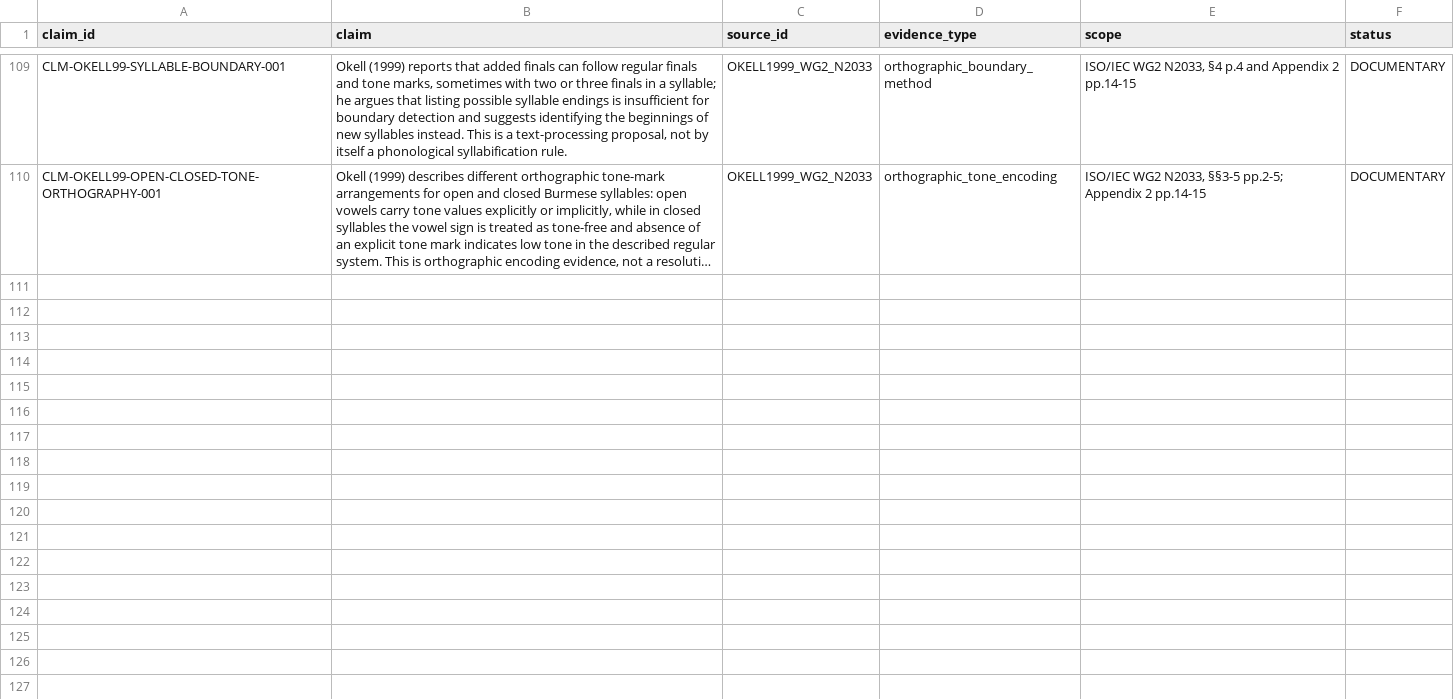
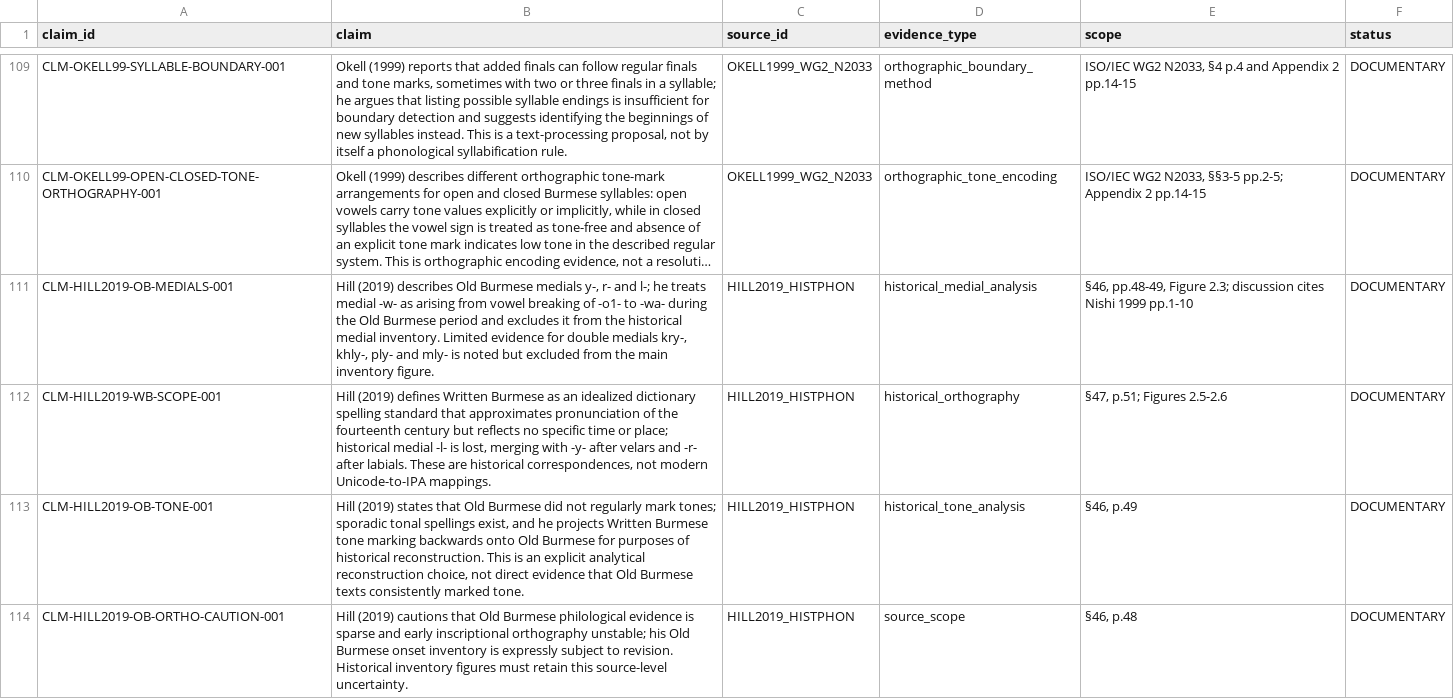
Before and after one commit to ClippyFirst/Burmese-Ukrainian-Phonetic-System-, a CSV file: data/burmese/source_claims.csv, drawn as a sheet; only a part is shown, gaps mark what is left out; long unchanged cells end in …; the diff names each change by its address in the sheet, - before the commit and + after, or states it on an @@ line.

Commit message:
research: add Hill 2019 historical Burmese claims

```diff
--- a/data/burmese/source_claims.csv
+++ b/data/burmese/source_claims.csv
+row 111: CLM-HILL2019-OB-MEDIALS-001 | Hill (2019) describes Old Burmese medials y-, r- and l-; he treats medial -w- as arising from vowel breaking of -o1- to -wa- during the Old Burmese period and excludes it from the historical medial inventory. Limited evidence for double medials kry-, khly-, ply- and mly- is noted but excluded from the main inventory figure. | HILL2019_HISTPHON | historical_medial_analysis | §46, pp.48-49, Figure 2.3; discussion cites Nishi 1999 pp.1-10 | DOCUMENTARY
+row 112: CLM-HILL2019-WB-SCOPE-001 | Hill (2019) defines Written Burmese as an idealized dictionary spelling standard that approximates pronunciation of the fourteenth century but reflects no specific time or place; historical medial -l- is lost, merging with -y- after velars and -r- after labials. These are historical correspondences, not modern Unicode-to-IPA mappings. | HILL2019_HISTPHON | historical_orthography | §47, p.51; Figures 2.5-2.6 | DOCUMENTARY
+row 113: CLM-HILL2019-OB-TONE-001 | Hill (2019) states that Old Burmese did not regularly mark tones; sporadic tonal spellings exist, and he projects Written Burmese tone marking backwards onto Old Burmese for purposes of historical reconstruction. This is an explicit analytical reconstruction choice, not direct evidence that Old Burmese texts consistently marked tone. | HILL2019_HISTPHON | historical_tone_analysis | §46, p.49 | DOCUMENTARY
+row 114: CLM-HILL2019-OB-ORTHO-CAUTION-001 | Hill (2019) cautions that Old Burmese philological evidence is sparse and early inscriptional orthography unstable; his Old Burmese onset inventory is expressly subject to revision. Historical inventory figures must retain this source-level uncertainty. | HILL2019_HISTPHON | source_scope | §46, p.48 | DOCUMENTARY
```
